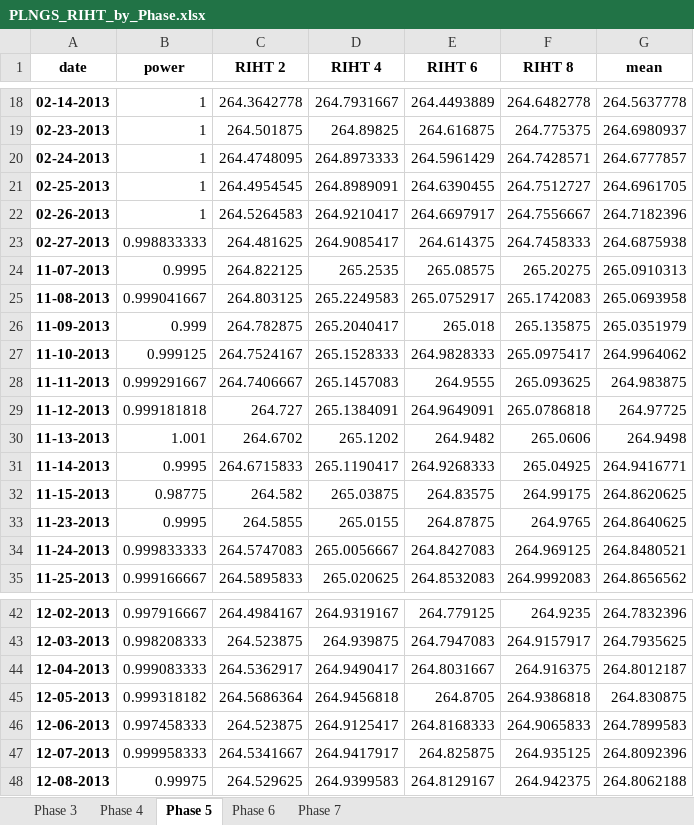
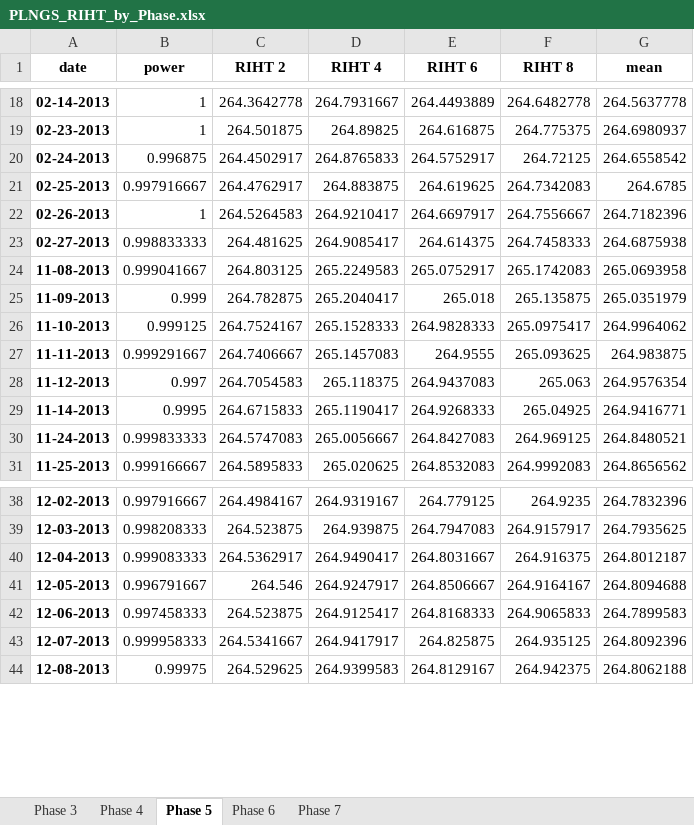
Before and after one commit to OlgaPalazhchenko/FAC-Activation-Model, an Excel workbook: FACModel/PLNGS_RIHT_by_Phase.xlsx, sheet Phase 5, drawn as a sheet; only a part is shown, gaps mark what is left out; values as stored, in another font and other column widths than the file's, no borders; removed rows and columns are numbered as before the commit, all else as after; the diff covers the shown part only; the diff names each change by its address in the sheet, - before the commit and + after, or states it on an @@ line.

```diff
--- a/FACModel/PLNGS_RIHT_by_Phase.xlsx (sheet Phase 5)
+++ b/FACModel/PLNGS_RIHT_by_Phase.xlsx (sheet Phase 5)
-B20 (power): 1
+B20 (power): 0.996875
-C20 (RIHT 2): 264.4748095
+C20 (RIHT 2): 264.4502917
-D20 (RIHT 4): 264.8973333
+D20 (RIHT 4): 264.8765833
-E20 (RIHT 6): 264.5961429
+E20 (RIHT 6): 264.5752917
-F20 (RIHT 8): 264.7428571
+F20 (RIHT 8): 264.72125
-G20 (mean): 264.6777857
+G20 (mean): 264.6558542
-B21 (power): 1
+B21 (power): 0.997916667
-C21 (RIHT 2): 264.4954545
+C21 (RIHT 2): 264.4762917
-D21 (RIHT 4): 264.8989091
+D21 (RIHT 4): 264.883875
-E21 (RIHT 6): 264.6390455
+E21 (RIHT 6): 264.619625
-F21 (RIHT 8): 264.7512727
+F21 (RIHT 8): 264.7342083
-G21 (mean): 264.6961705
+G21 (mean): 264.6785
-row 24: 11-07-2013 | 0.9995 | 264.822125 | 265.2535 | 265.08575 | 265.20275 | 265.0910313
-B28 (power): 0.999181818
+B28 (power): 0.997
-C28 (RIHT 2): 264.727
+C28 (RIHT 2): 264.7054583
-D28 (RIHT 4): 265.1384091
+D28 (RIHT 4): 265.118375
-E28 (RIHT 6): 264.9649091
+E28 (RIHT 6): 264.9437083
-F28 (RIHT 8): 265.0786818
+F28 (RIHT 8): 265.063
-G28 (mean): 264.97725
+G28 (mean): 264.9576354
-row 30: 11-13-2013 | 1.001 | 264.6702 | 265.1202 | 264.9482 | 265.0606 | 264.9498
-row 32: 11-15-2013 | 0.98775 | 264.582 | 265.03875 | 264.83575 | 264.99175 | 264.8620625
-row 33: 11-23-2013 | 0.9995 | 264.5855 | 265.0155 | 264.87875 | 264.9765 | 264.8640625
-B41 (power): 0.999318182
+B41 (power): 0.996791667
-C41 (RIHT 2): 264.5686364
+C41 (RIHT 2): 264.546
-D41 (RIHT 4): 264.9456818
+D41 (RIHT 4): 264.9247917
-E41 (RIHT 6): 264.8705
+E41 (RIHT 6): 264.8506667
-F41 (RIHT 8): 264.9386818
+F41 (RIHT 8): 264.9164167
-G41 (mean): 264.830875
+G41 (mean): 264.8094688
```
Also changed, not shown: 12 edited cells elsewhere in this sheet, sheet Phase 4, sheet Phase 3, sheet Phase 6, sheet Phase 7, FACModel/PLNGS_Power.xlsx, 4 other files.
